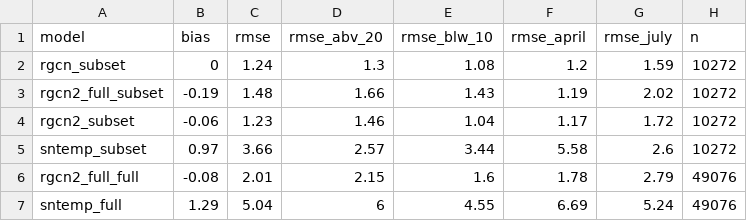
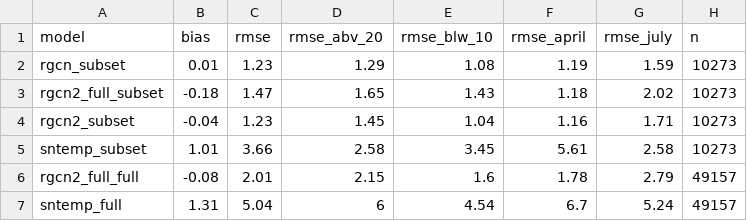
Before and after one commit to USGS-R/delaware-model-prep, a CSV file: 3_predictions/out/model_evaluation.csv, drawn as a sheet.

Commit message:
rerun model evaluations with new data and PRMS-SNTemp predictions. Note the date ranges on the eval comparison did not change

```diff
--- a/3_predictions/out/model_evaluation.csv
+++ b/3_predictions/out/model_evaluation.csv
@@ -1,7 +1,7 @@
 model,bias,rmse,rmse_abv_20,rmse_blw_10,rmse_april,rmse_july,n
-rgcn_subset,0,1.24,1.3,1.08,1.2,1.59,10272
-rgcn2_full_subset,-0.19,1.48,1.66,1.43,1.19,2.02,10272
-rgcn2_subset,-0.06,1.23,1.46,1.04,1.17,1.72,10272
-sntemp_subset,0.97,3.66,2.57,3.44,5.58,2.6,10272
-rgcn2_full_full,-0.08,2.01,2.15,1.6,1.78,2.79,49076
-sntemp_full,1.29,5.04,6,4.55,6.69,5.24,49076
+rgcn_subset,0.01,1.23,1.29,1.08,1.19,1.59,10273
+rgcn2_full_subset,-0.18,1.47,1.65,1.43,1.18,2.02,10273
+rgcn2_subset,-0.04,1.23,1.45,1.04,1.16,1.71,10273
+sntemp_subset,1.01,3.66,2.58,3.45,5.61,2.58,10273
+rgcn2_full_full,-0.08,2.01,2.15,1.6,1.78,2.79,49157
+sntemp_full,1.31,5.04,6,4.54,6.7,5.24,49157
```
Also changed, not shown: 4 other files.
